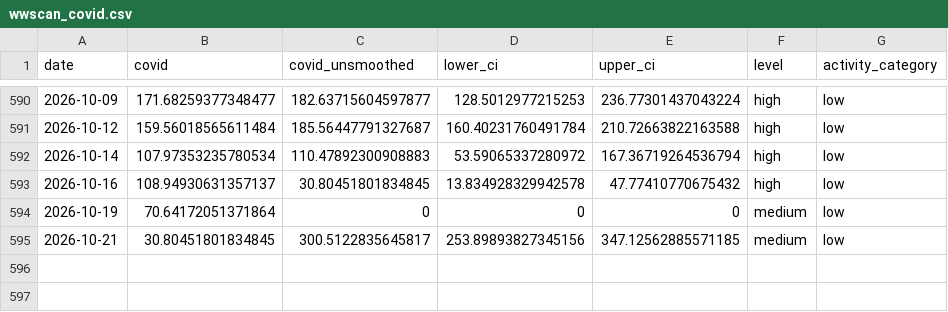
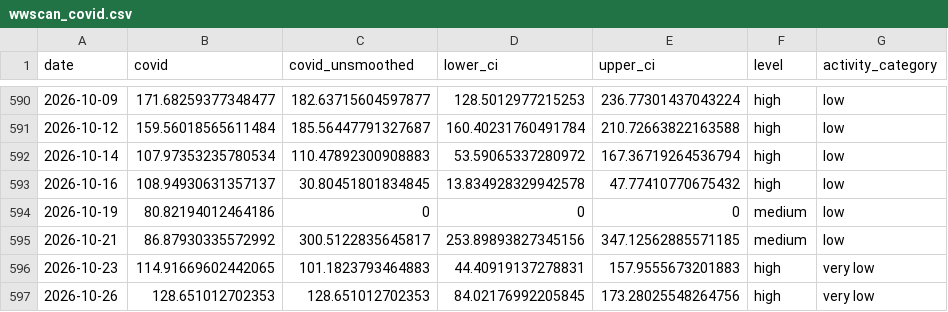
Before and after one commit to smach/biobot_mwra, a CSV file: docs/data/wwscan_covid.csv, drawn as a sheet; only a part is shown, gaps mark what is left out.

```diff
--- a/docs/data/wwscan_covid.csv
+++ b/docs/data/wwscan_covid.csv
@@ -593,3 +593,5 @@ date,covid,covid_unsmoothed,lower_ci,upper_ci,level,activity_category
 2026-10-16,108.94930631357137,30.80451801834845,13.834928329942578,47.77410770675432,high,low
-2026-10-19,70.64172051371864,0,0,0,medium,low
-2026-10-21,30.80451801834845,300.5122835645817,253.89893827345156,347.12562885571185,medium,low
+2026-10-19,80.82194012464186,0,0,0,medium,low
+2026-10-21,86.87930335572992,300.5122835645817,253.89893827345156,347.12562885571185,medium,low
+2026-10-23,114.91669602442065,101.1823793464883,44.40919137278831,157.9555673201883,high,very low
+2026-10-26,128.651012702353,128.651012702353,84.02176992205845,173.28025548264756,high,very low
```
Also changed, not shown: data/processed/wwscan_covid.csv, 2 other files.
